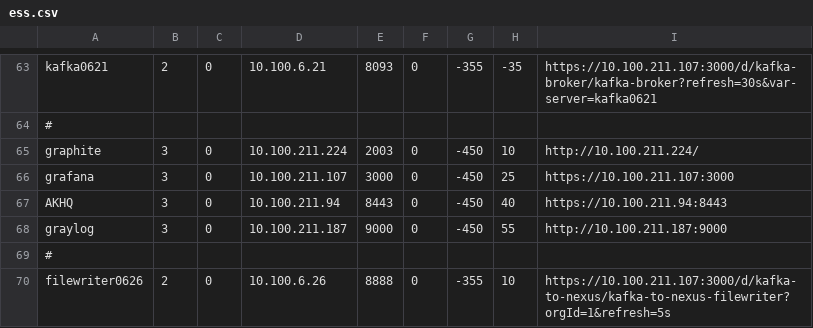
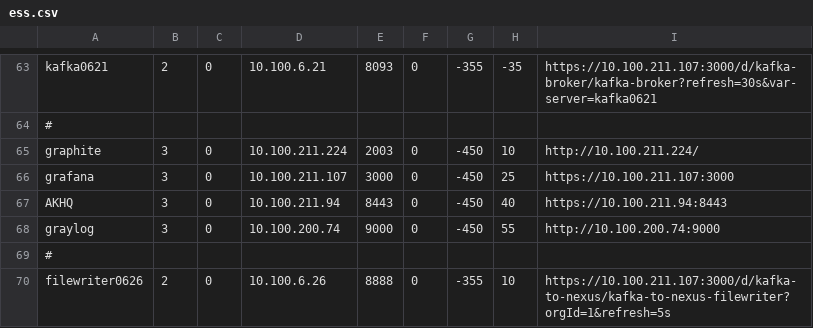
Before and after one commit to ess-dmsc/server-dashboard, a CSV file: config/ess.csv, drawn as a sheet; only a part is shown, gaps mark what is left out.

Commit message:
site: update graylog address

```diff
--- a/config/ess.csv
+++ b/config/ess.csv
@@ -67,3 +67,3 @@ grafana,       3, 0, 10.100.211.107, 3000, 0, -450, 25, https://10.100.211.107:3
 AKHQ,          3, 0, 10.100.211.94,  8443, 0, -450, 40, https://10.100.211.94:8443
-graylog,       3, 0, 10.100.211.187, 9000, 0, -450, 55, http://10.100.211.187:9000
+graylog,       3, 0, 10.100.200.74, 9000, 0, -450, 55, http://10.100.200.74:9000
 #
```
